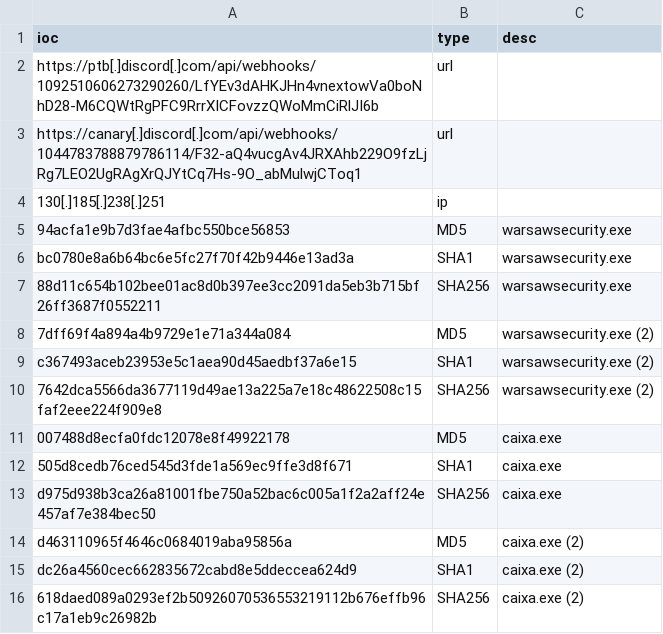
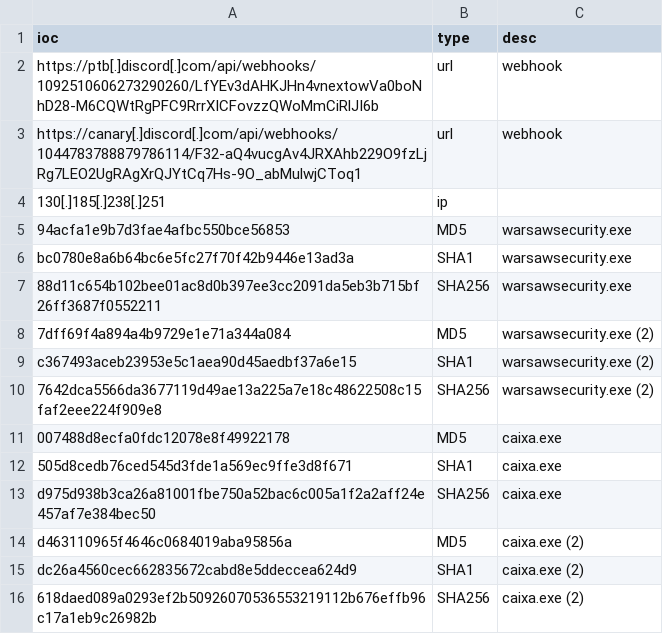
Before and after one commit to tempestsecurity/threat-intel, a CSV file: iocs/Identificada_variante_do_SparkRAT_utilizando_certificado_digital_de_empresa_brasileira.csv, drawn as a sheet.

Commit message:
SituationReport#290 - Identificada variante do SparkRAT utilizando certificado digital de empresa brasileira

```diff
--- a/iocs/Identificada_variante_do_SparkRAT_utilizando_certificado_digital_de_empresa_brasileira.csv
+++ b/iocs/Identificada_variante_do_SparkRAT_utilizando_certificado_digital_de_empresa_brasileira.csv
@@ -1,4 +1,4 @@
 ioc,type,desc
-https://ptb[.]discord[.]com/api/webhooks/1092510606273290260/LfYEv3dAHKJHn4vnextowVa0boNhD28-M6CQWtRgPFC9RrrXICFovzzQWoMmCiRlJI6b,url,
-https://canary[.]discord[.]com/api/webhooks/1044783788879786114/F32-aQ4vucgAv4JRXAhb229O9fzLjRg7LEO2UgRAgXrQJYtCq7Hs-9O_abMulwjCToq1,url,
+https://ptb[.]discord[.]com/api/webhooks/1092510606273290260/LfYEv3dAHKJHn4vnextowVa0boNhD28-M6CQWtRgPFC9RrrXICFovzzQWoMmCiRlJI6b,url,webhook
+https://canary[.]discord[.]com/api/webhooks/1044783788879786114/F32-aQ4vucgAv4JRXAhb229O9fzLjRg7LEO2UgRAgXrQJYtCq7Hs-9O_abMulwjCToq1,url,webhook
 130[.]185[.]238[.]251,ip,
```
